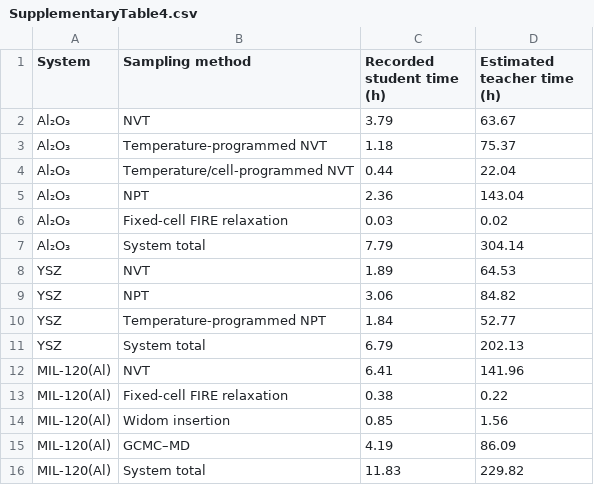
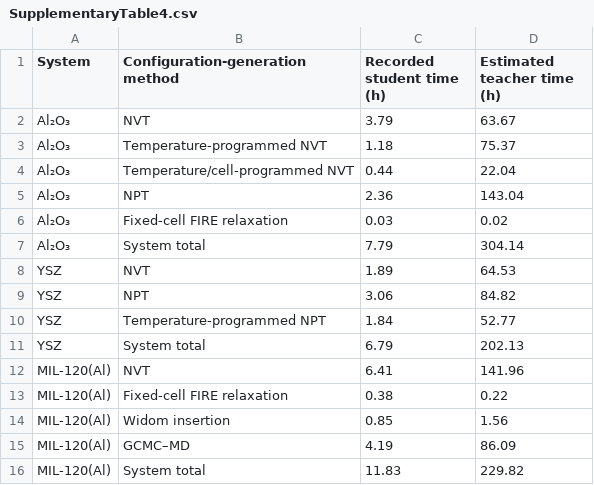
Before and after one commit to NanaKk0/DICE-paper, a CSV file: source-data/tables/SupplementaryTable4.csv, drawn as a sheet.

```diff
--- a/source-data/tables/SupplementaryTable4.csv
+++ b/source-data/tables/SupplementaryTable4.csv
@@ -1,2 +1,2 @@
-System,Sampling method,Recorded student time (h),Estimated teacher time (h)
+System,Configuration-generation method,Recorded student time (h),Estimated teacher time (h)
 Al₂O₃,NVT,3.79,63.67
```
Also changed, not shown: source-data/tables/SupplementaryTable1.csv, source-data/tables/SupplementaryTable2.csv, 24 other files.
